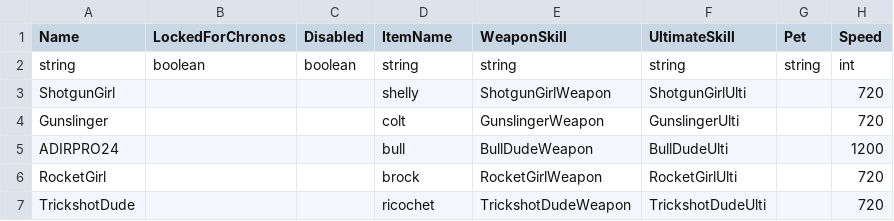
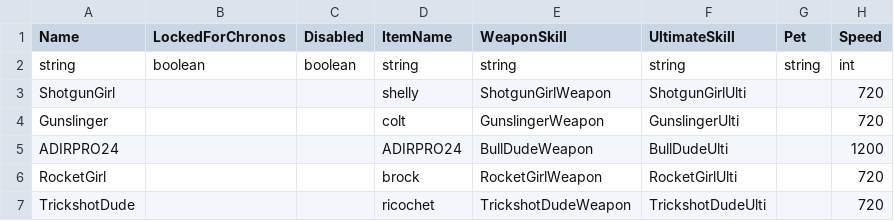
Before and after one commit to PhoenixFire6934/Classic-Brawl, a CSV file: GameAssets/csv_logic/characters.csv, drawn as a sheet; only a part is shown; the diff names each change by its address in the sheet, - before the commit and + after, or states it on an @@ line.

Commit message:
Update characters.csv SHALEV2

```diff
--- a/GameAssets/csv_logic/characters.csv
+++ b/GameAssets/csv_logic/characters.csv
-D5 (ItemName): bull
+D5 (ItemName): ADIRPRO24
```
